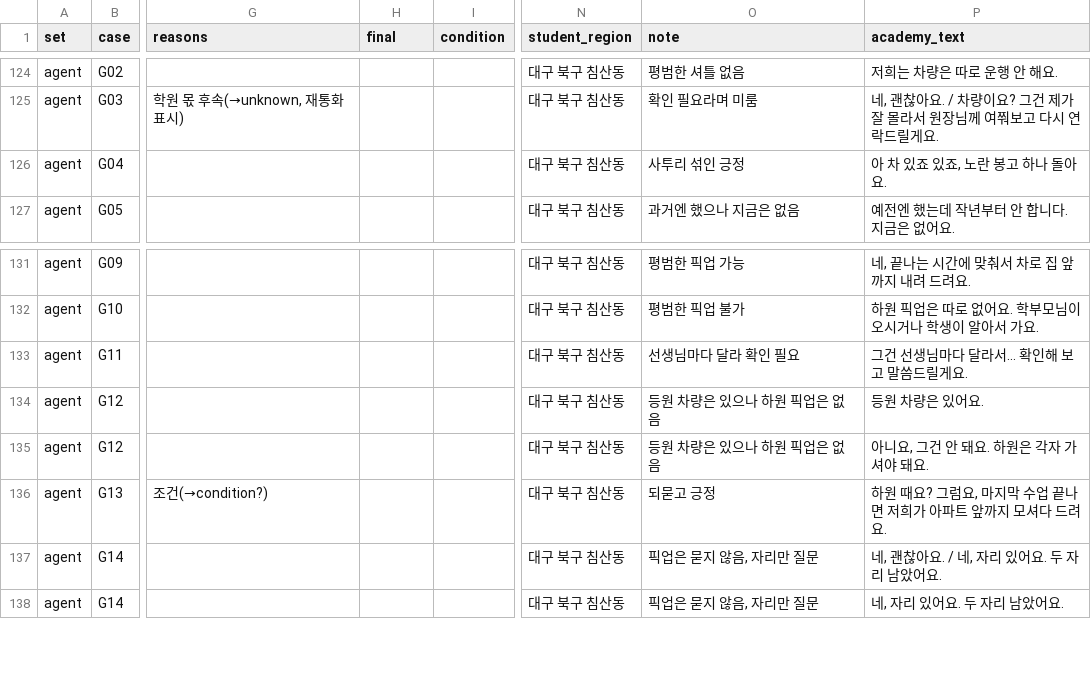
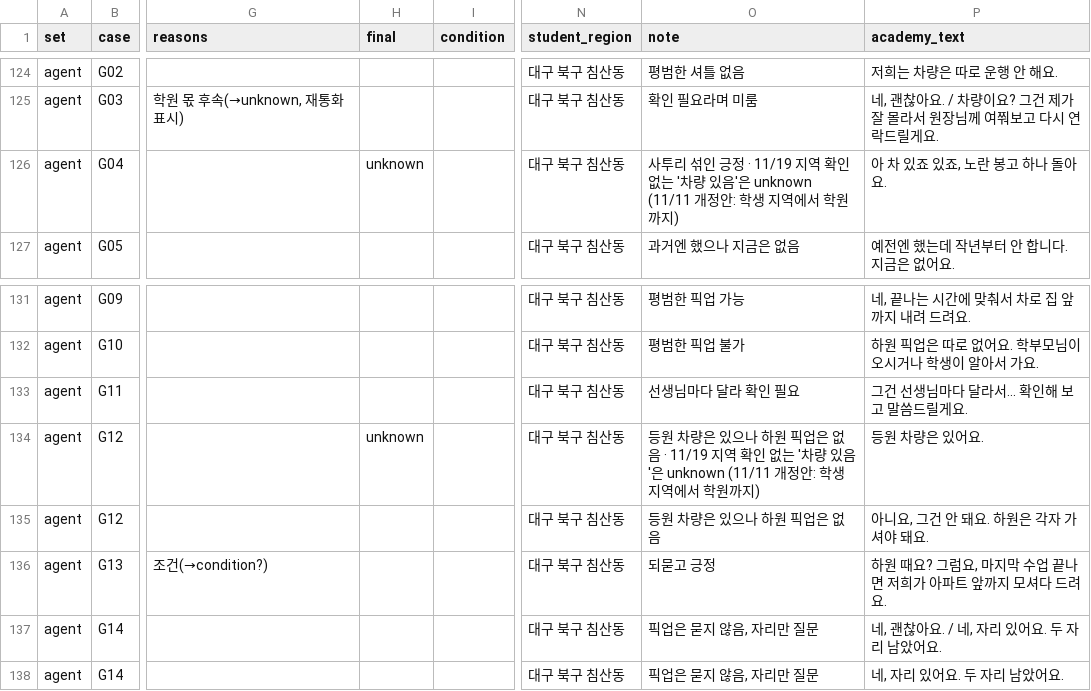
Before and after one commit to academy-calling-team/Academy-calling-agent, a CSV file: voice/judge_eval/results/labels_v4_review.csv, drawn as a sheet; only a part is shown, gaps mark what is left out; the diff names each change by its address in the sheet, - before the commit and + after, or states it on an @@ line.

```diff
--- a/voice/judge_eval/results/labels_v4_review.csv
+++ b/voice/judge_eval/results/labels_v4_review.csv
-H126 (final): (empty)
+H126 (final): unknown
-O126 (note): 사투리 섞인 긍정
+O126 (note): 사투리 섞인 긍정 · 11/19 지역 확인 없는 '차량 있음'은 unknown (11/11 개정안: 학생 지역에서 학원까지)
-H134 (final): (empty)
+H134 (final): unknown
-O134 (note): …은 없음
+O134 (note): …은 없음 · 11/19 지역 확인 없는 '차량 있음'은 unknown (11/11 개정안: 학생 지역에서 학원까지)
```
Also changed, not shown: 1 other file.
